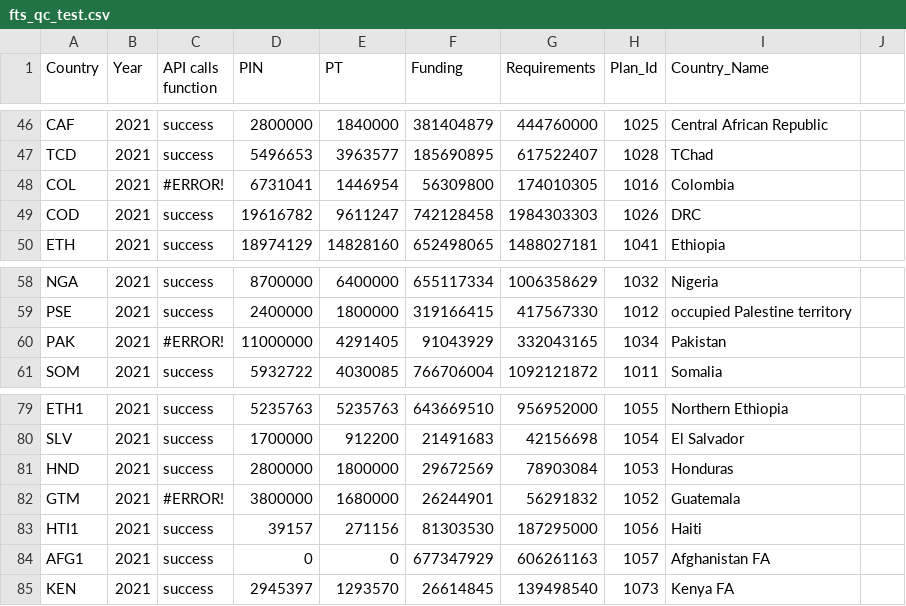
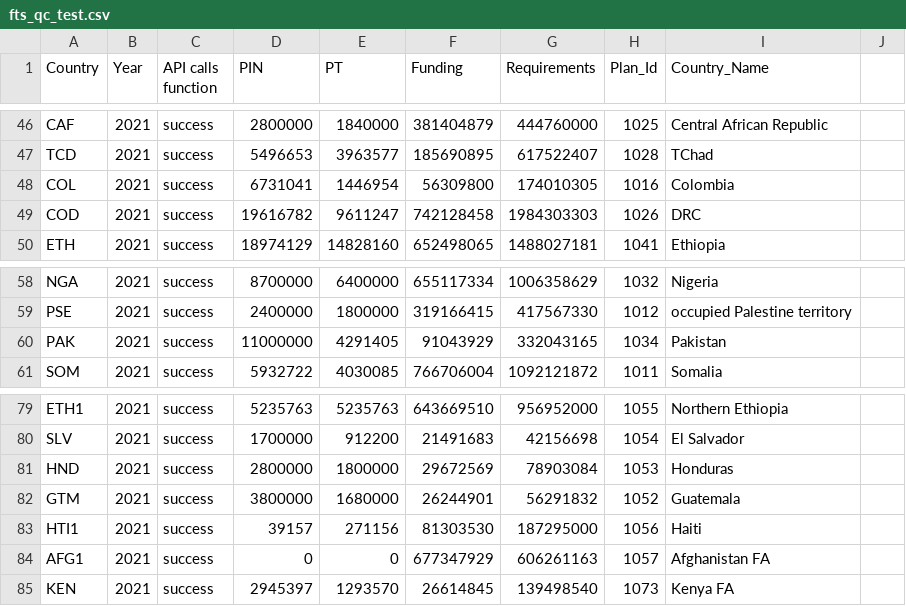
Before and after one commit to alexandru-m-g/csv-cache-helper, a CSV file: data/fts_qc_test.csv, drawn as a sheet; only a part is shown, gaps mark what is left out.

```diff
--- a/data/fts_qc_test.csv
+++ b/data/fts_qc_test.csv
@@ -47,3 +47,3 @@ CAF,2021,success,2800000,1840000,381404879,444760000,1025,Central African Republ
 TCD,2021,success,5496653,3963577,185690895,617522407,1028,TChad,
-COL,2021,#ERROR!,6731041,1446954,56309800,174010305,1016,Colombia,
+COL,2021,success,6731041,1446954,56309800,174010305,1016,Colombia,
 COD,2021,success,19616782,9611247,742128458,1984303303,1026,DRC,
@@ -59,3 +59,3 @@ NGA,2021,success,8700000,6400000,655117334,1006358629,1032,Nigeria,
 PSE,2021,success,2400000,1800000,319166415,417567330,1012,occupied Palestine territory,
-PAK,2021,#ERROR!,11000000,4291405,91043929,332043165,1034,Pakistan,
+PAK,2021,success,11000000,4291405,91043929,332043165,1034,Pakistan,
 SOM,2021,success,5932722,4030085,766706004,1092121872,1011,Somalia,
@@ -81,3 +81,3 @@ SLV,2021,success,1700000,912200,21491683,42156698,1054,El Salvador,
 HND,2021,success,2800000,1800000,29672569,78903084,1053,Honduras,
-GTM,2021,#ERROR!,3800000,1680000,26244901,56291832,1052,Guatemala,
+GTM,2021,success,3800000,1680000,26244901,56291832,1052,Guatemala,
 HTI1,2021,success,39157,271156,81303530,187295000,1056,Haiti,
```
